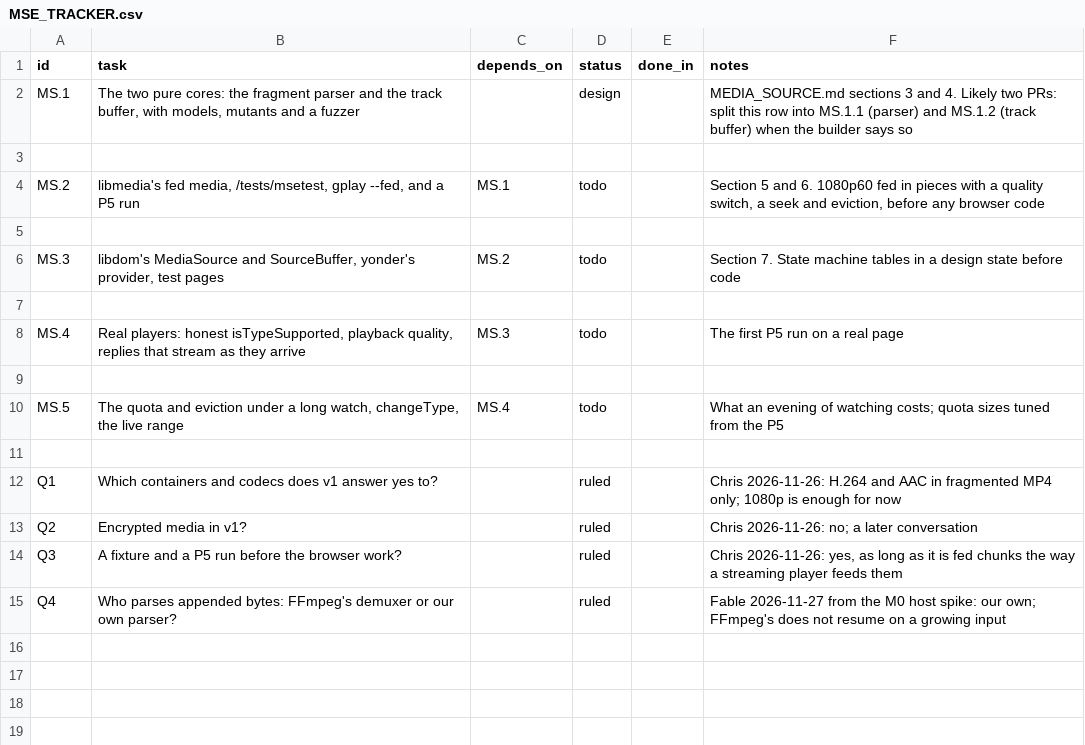
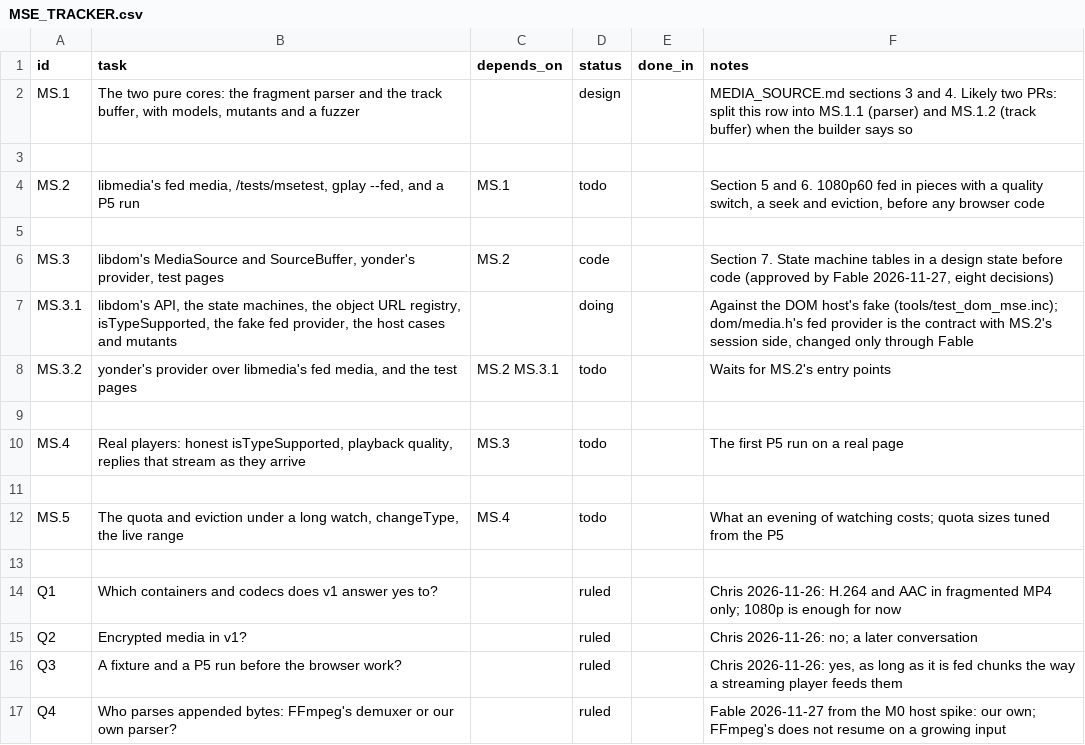
Before and after one commit to VBWizard/os64, a CSV file: docs/design/pending/MSE_TRACKER.csv, drawn as a sheet.

```diff
--- a/docs/design/pending/MSE_TRACKER.csv
+++ b/docs/design/pending/MSE_TRACKER.csv
@@ -5,3 +5,5 @@ MS.2,"libmedia's fed media, /tests/msetest, gplay --fed, and a P5 run",MS.1,todo
 
-MS.3,"libdom's MediaSource and SourceBuffer, yonder's provider, test pages",MS.2,todo,,"Section 7. State machine tables in a design state before code"
+MS.3,"libdom's MediaSource and SourceBuffer, yonder's provider, test pages",MS.2,code,,"Section 7. State machine tables in a design state before code (approved by Fable 2026-11-27, eight decisions)"
+MS.3.1,"libdom's API, the state machines, the object URL registry, isTypeSupported, the fake fed provider, the host cases and mutants",,doing,,"Against the DOM host's fake (tools/test_dom_mse.inc); dom/media.h's fed provider is the contract with MS.2's session side, changed only through Fable"
+MS.3.2,"yonder's provider over libmedia's fed media, and the test pages",MS.2 MS.3.1,todo,,"Waits for MS.2's entry points"
 
```
Also changed, not shown: 13 other files.
